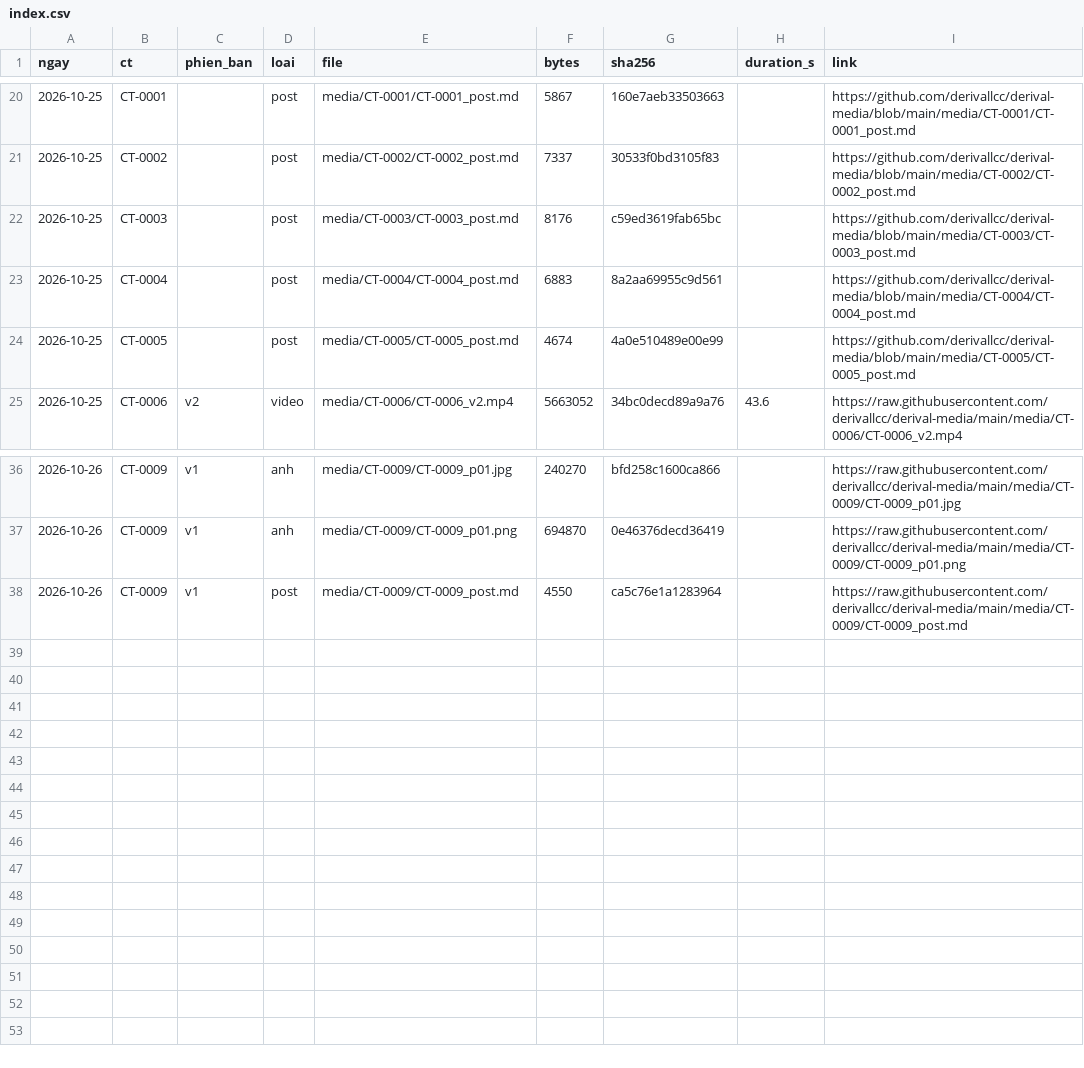
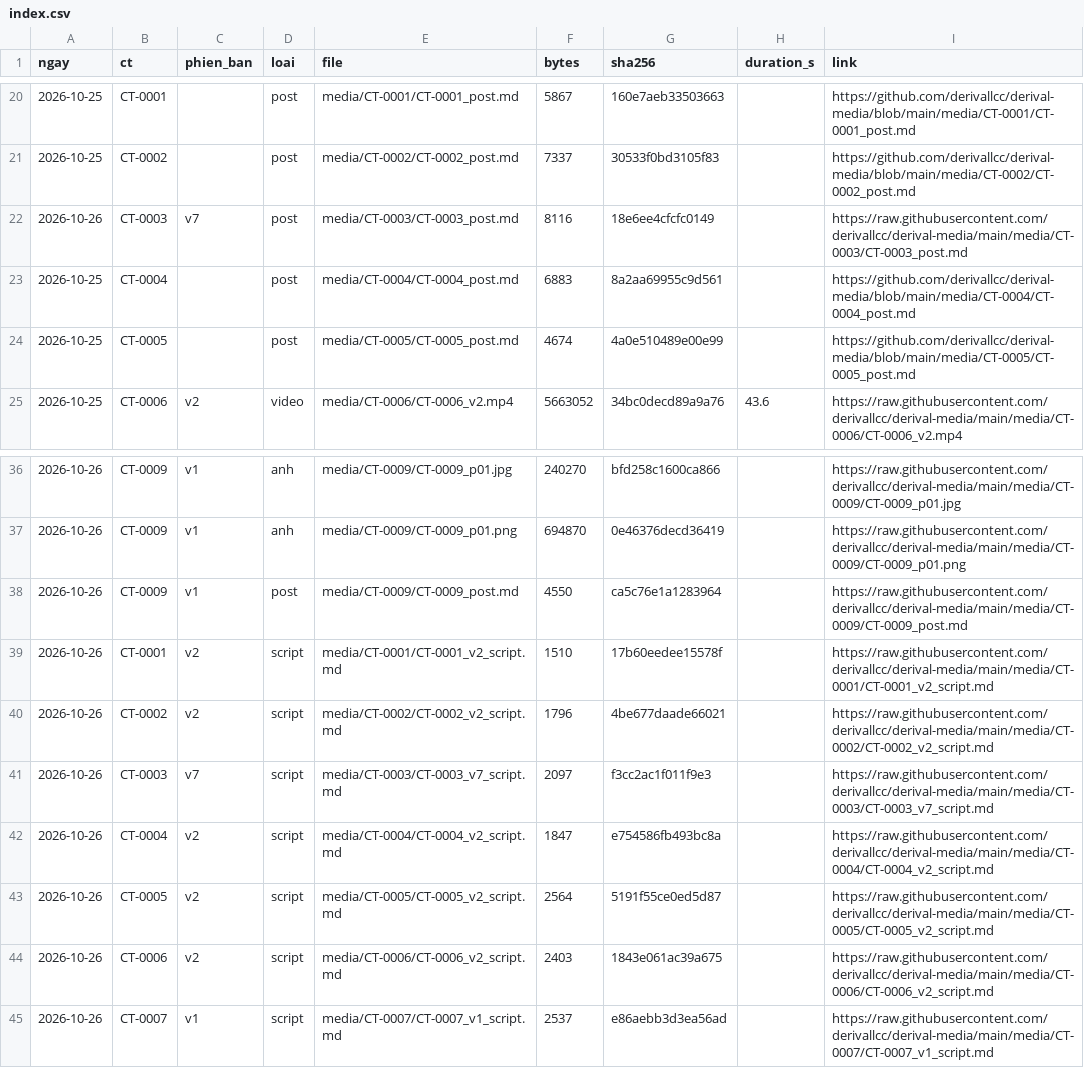
Before and after one commit to derivallcc/derival-campaign, a CSV file: index.csv, drawn as a sheet; only a part is shown, gaps mark what is left out.

```diff
--- a/index.csv
+++ b/index.csv
@@ -21,3 +21,3 @@ ngay,ct,phien_ban,loai,file,bytes,sha256,duration_s,link
 2026-10-25,CT-0002,,post,media/CT-0002/CT-0002_post.md,7337,30533f0bd3105f83,,https://github.com/derivallcc/derival-media/blob/main/media/CT-0002/CT-0002_post.md
-2026-10-25,CT-0003,,post,media/CT-0003/CT-0003_post.md,8176,c59ed3619fab65bc,,https://github.com/derivallcc/derival-media/blob/main/media/CT-0003/CT-0003_post.md
+2026-10-26,CT-0003,v7,post,media/CT-0003/CT-0003_post.md,8116,18e6ee4cfcfc0149,,https://raw.githubusercontent.com/derivallcc/derival-media/main/media/CT-0003/CT-0003_post.md
 2026-10-25,CT-0004,,post,media/CT-0004/CT-0004_post.md,6883,8a2aa69955c9d561,,https://github.com/derivallcc/derival-media/blob/main/media/CT-0004/CT-0004_post.md
@@ -38 +38,8 @@ ngay,ct,phien_ban,loai,file,bytes,sha256,duration_s,link
 2026-10-26,CT-0009,v1,post,media/CT-0009/CT-0009_post.md,4550,ca5c76e1a1283964,,https://raw.githubusercontent.com/derivallcc/derival-media/main/media/CT-0009/CT-0009_post.md
+2026-10-26,CT-0001,v2,script,media/CT-0001/CT-0001_v2_script.md,1510,17b60eedee15578f,,https://raw.githubusercontent.com/derivallcc/derival-media/main/media/CT-0001/CT-0001_v2_script.md
+2026-10-26,CT-0002,v2,script,media/CT-0002/CT-0002_v2_script.md,1796,4be677daade66021,,https://raw.githubusercontent.com/derivallcc/derival-media/main/media/CT-0002/CT-0002_v2_script.md
+2026-10-26,CT-0003,v7,script,media/CT-0003/CT-0003_v7_script.md,2097,f3cc2ac1f011f9e3,,https://raw.githubusercontent.com/derivallcc/derival-media/main/media/CT-0003/CT-0003_v7_script.md
+2026-10-26,CT-0004,v2,script,media/CT-0004/CT-0004_v2_script.md,1847,e754586fb493bc8a,,https://raw.githubusercontent.com/derivallcc/derival-media/main/media/CT-0004/CT-0004_v2_script.md
+2026-10-26,CT-0005,v2,script,media/CT-0005/CT-0005_v2_script.md,2564,5191f55ce0ed5d87,,https://raw.githubusercontent.com/derivallcc/derival-media/main/media/CT-0005/CT-0005_v2_script.md
+2026-10-26,CT-0006,v2,script,media/CT-0006/CT-0006_v2_script.md,2403,1843e061ac39a675,,https://raw.githubusercontent.com/derivallcc/derival-media/main/media/CT-0006/CT-0006_v2_script.md
+2026-10-26,CT-0007,v1,script,media/CT-0007/CT-0007_v1_script.md,2537,e86aebb3d3ea56ad,,https://raw.githubusercontent.com/derivallcc/derival-media/main/media/CT-0007/CT-0007_v1_script.md
```
Also changed, not shown: 9 other files.
